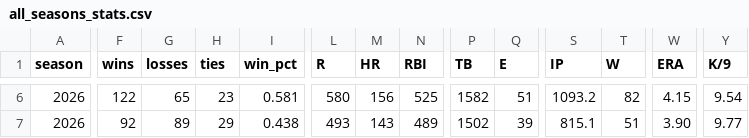
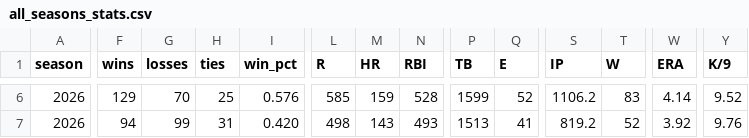
Before and after one commit to mzaiger/Fantasy_Lifetime_Stats, a CSV file: all_seasons_stats.csv, drawn as a sheet; only a part is shown, gaps mark what is left out; the diff covers the shown part only; the diff names each change by its address in the sheet, - before the commit and + after, or states it on an @@ line.

```diff
--- a/all_seasons_stats.csv
+++ b/all_seasons_stats.csv
-F6 (wins): 122
+F6 (wins): 129
-G6 (losses): 65
+G6 (losses): 70
-H6 (ties): 23
+H6 (ties): 25
-I6 (win_pct): 0.581
+I6 (win_pct): 0.576
-L6 (R): 580
+L6 (R): 585
-M6 (HR): 156
+M6 (HR): 159
-N6 (RBI): 525
+N6 (RBI): 528
-P6 (TB): 1582
+P6 (TB): 1599
-Q6 (E): 51
+Q6 (E): 52
-S6 (IP): 1093.2
+S6 (IP): 1106.2
-T6 (W): 82
+T6 (W): 83
-W6 (ERA): 4.15
+W6 (ERA): 4.14
-Y6 (K/9): 9.54
+Y6 (K/9): 9.52
-F7 (wins): 92
+F7 (wins): 94
-G7 (losses): 89
+G7 (losses): 99
-H7 (ties): 29
+H7 (ties): 31
-I7 (win_pct): 0.438
+I7 (win_pct): 0.420
-L7 (R): 493
+L7 (R): 498
-N7 (RBI): 489
+N7 (RBI): 493
-P7 (TB): 1502
+P7 (TB): 1513
-Q7 (E): 39
+Q7 (E): 41
-S7 (IP): 815.1
+S7 (IP): 819.2
-T7 (W): 51
+T7 (W): 52
-W7 (ERA): 3.90
+W7 (ERA): 3.92
-Y7 (K/9): 9.77
+Y7 (K/9): 9.76
```
Also changed, not shown: 142 edited cells elsewhere in this file, 1 other file.
